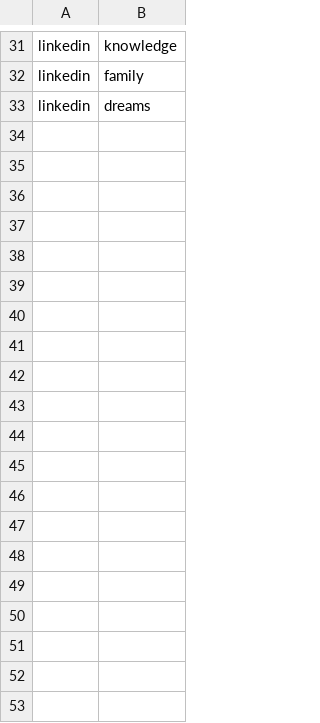
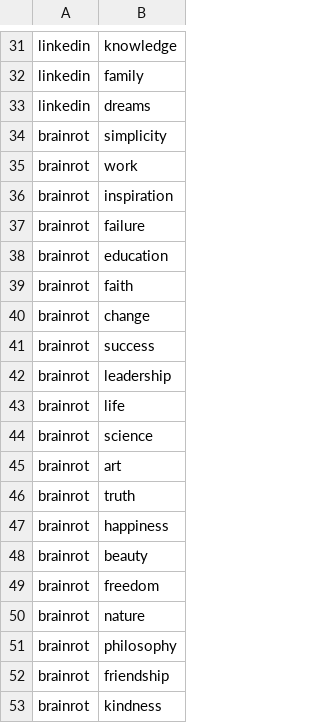
Before and after one commit to romandykyi/MatchAIQuote, a CSV file: wwwroot/data/index.csv, drawn as a sheet; only a part is shown, gaps mark what is left out; the diff covers the shown part only.

Commit message:
Add brainrot language

```diff
--- a/wwwroot/data/index.csv
+++ b/wwwroot/data/index.csv
@@ -33 +33,21 @@ linkedin,family
 linkedin,dreams
+brainrot,simplicity
+brainrot,work
+brainrot,inspiration
+brainrot,failure
+brainrot,education
+brainrot,faith
+brainrot,change
+brainrot,success
+brainrot,leadership
+brainrot,life
+brainrot,science
+brainrot,art
+brainrot,truth
+brainrot,happiness
+brainrot,beauty
+brainrot,freedom
+brainrot,nature
+brainrot,philosophy
+brainrot,friendship
+brainrot,kindness
```
Also changed, not shown: 12 added rows elsewhere in this file, 32 other files.
